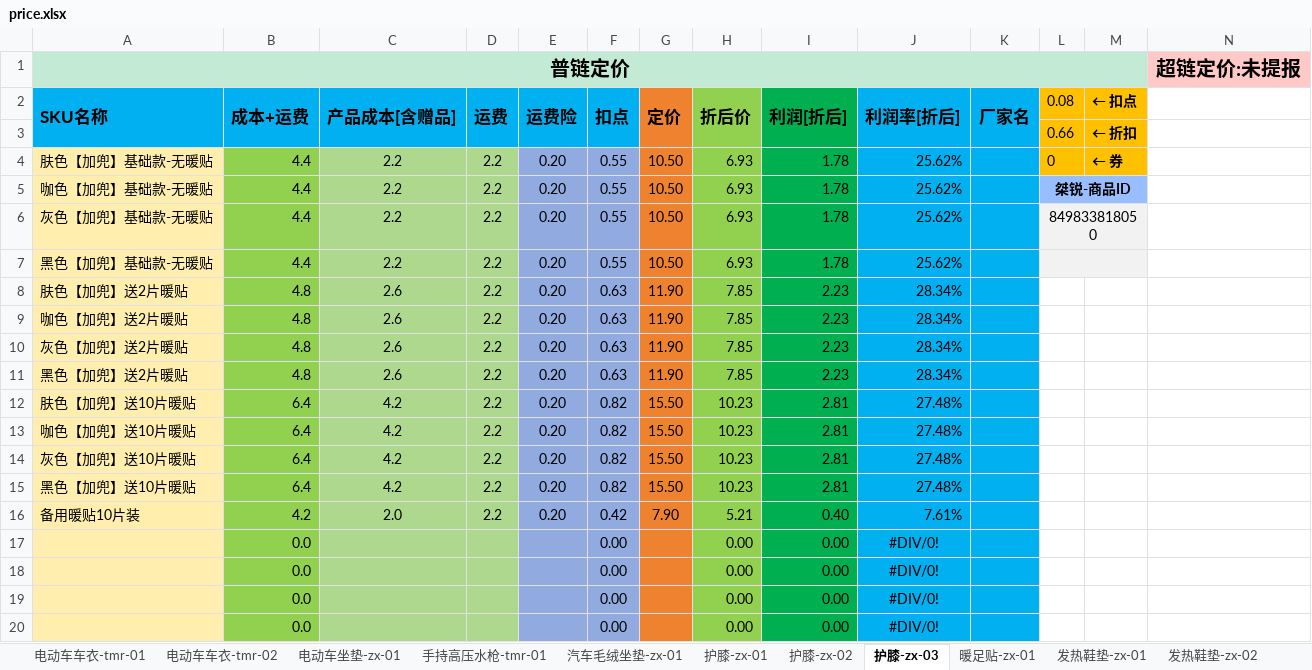
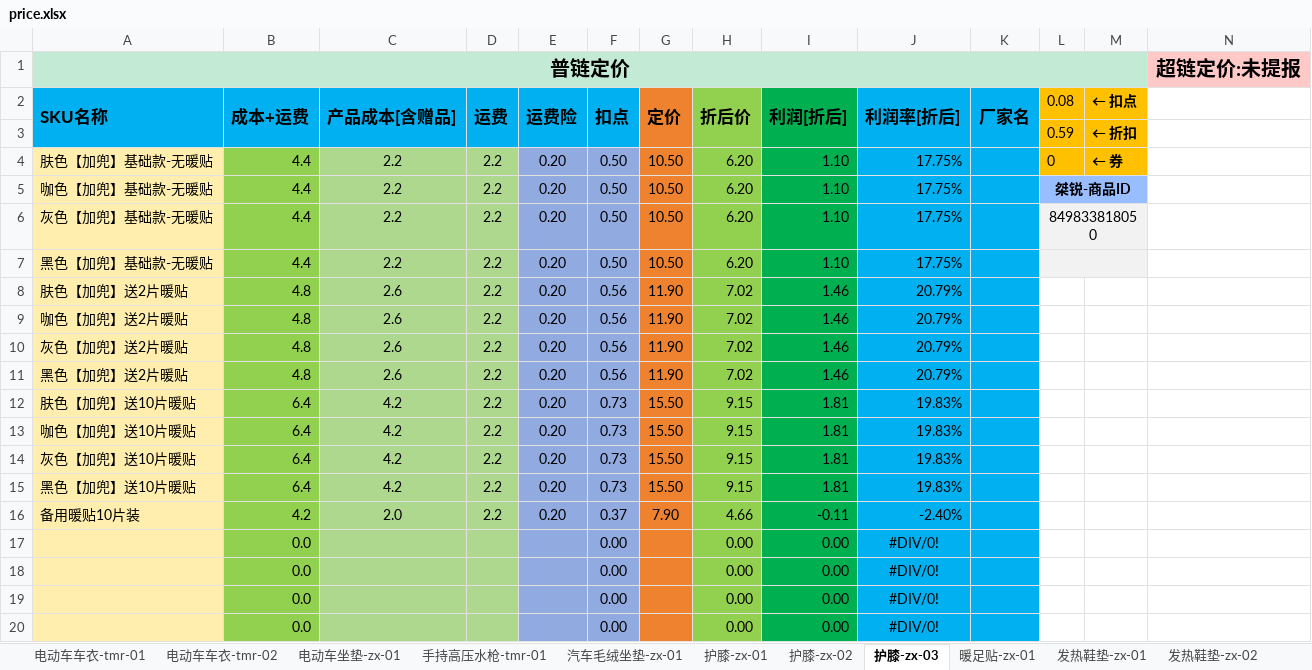
Before and after one commit to syple000/daily_order, an Excel workbook: resource/price.xlsx, sheet 护膝-zx-03, drawn as a sheet; only a part is shown; values as stored, in another font and other column widths than the file's, no borders; the diff names each change by its address in the sheet, - before the commit and + after, or states it on an @@ line.

```diff
--- a/resource/price.xlsx (sheet 护膝-zx-03)
+++ b/resource/price.xlsx (sheet 护膝-zx-03)
-L3 (0.08): 0.66
+L3 (0.08): 0.59
-F4:F7 (扣点): 0.55
+F4:F7 (扣点): 0.50
-H4:H7 (折后价): 6.93
+H4:H7 (折后价): 6.20
-I4:I7 (利润[折后]): 1.78
+I4:I7 (利润[折后]): 1.10
-J4:J7 (利润率[折后]): 25.62%
+J4:J7 (利润率[折后]): 17.75%
-F8:F11 (扣点): 0.63
+F8:F11 (扣点): 0.56
-H8:H11 (折后价): 7.85
+H8:H11 (折后价): 7.02
-I8:I11 (利润[折后]): 2.23
+I8:I11 (利润[折后]): 1.46
-J8:J11 (利润率[折后]): 28.34%
+J8:J11 (利润率[折后]): 20.79%
-F12:F15 (扣点): 0.82
+F12:F15 (扣点): 0.73
-H12:H15 (折后价): 10.23
+H12:H15 (折后价): 9.15
-I12:I15 (利润[折后]): 2.81
+I12:I15 (利润[折后]): 1.81
-J12:J15 (利润率[折后]): 27.48%
+J12:J15 (利润率[折后]): 19.83%
-F16 (扣点): 0.42
+F16 (扣点): 0.37
-H16 (折后价): 5.21
+H16 (折后价): 4.66
-I16 (利润[折后]): 0.40
+I16 (利润[折后]): -0.11
-J16 (利润率[折后]): 7.61%
+J16 (利润率[折后]): -2.40%
```
Also changed, not shown: sheet 冬季挡风被-zx-02, sheet 电脑支架-zx-01, sheet 抹布沥水架-zx-01, other sheet tabs, 6 other files.
